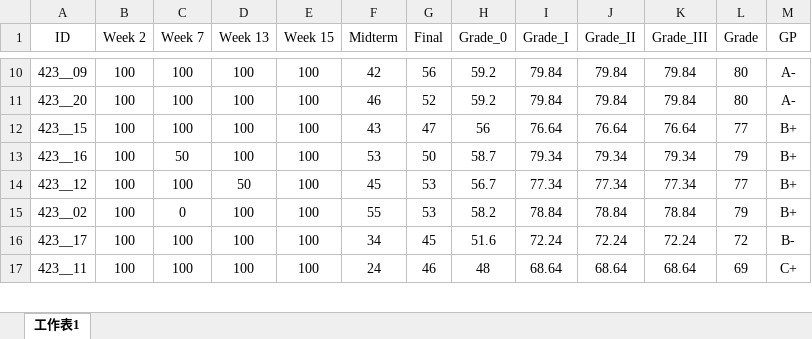
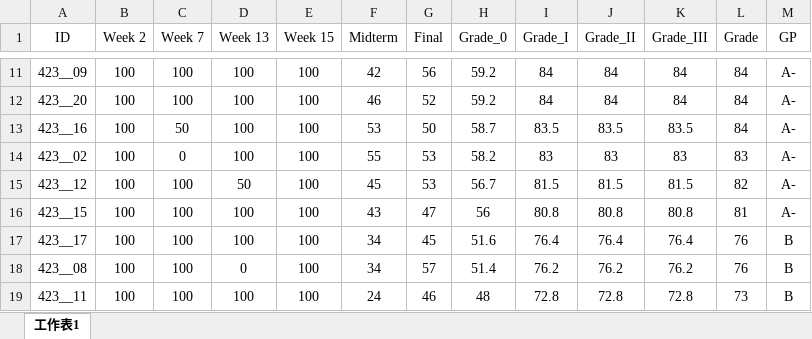
Before and after one commit to politics-tchsiao/politics-, an Excel workbook: grade/grade.xlsx, sheet 工作表1, drawn as a sheet; only a part is shown, gaps mark what is left out; values as stored, in another font and other column widths than the file's, no borders; conditional formats not drawn; removed rows and columns are numbered as before the commit, all else as after; the diff covers the shown part only; the diff names each change by its address in the sheet, - before the commit and + after, or states it on an @@ line.

```diff
--- a/grade/grade.xlsx (sheet 工作表1)
+++ b/grade/grade.xlsx (sheet 工作表1)
-I11:I12 (Grade_I): 79.84
+I11:I12 (Grade_I): 84
-J11:J12 (Grade_II): 79.84
+J11:J12 (Grade_II): 84
-K11:K12 (Grade_III): 79.84
+K11:K12 (Grade_III): 84
-L11:L12 (Grade): 80
+L11:L12 (Grade): 84
-row 12: 423__15 | 100 | 100 | 100 | 100 | 43 | 47 | 56 | 76.64 | 76.64 | 76.64 | 77 | B+
-I13 (Grade_I): 79.34
+I13 (Grade_I): 83.5
-J13 (Grade_II): 79.34
+J13 (Grade_II): 83.5
-K13 (Grade_III): 79.34
+K13 (Grade_III): 83.5
-L13 (Grade): 79
+L13 (Grade): 84
-M13 (GP): B+
+M13 (GP): A-
-row 14: 423__12 | 100 | 100 | 50 | 100 | 45 | 53 | 56.7 | 77.34 | 77.34 | 77.34 | 77 | B+
-I14 (Grade_I): 78.84
+I14 (Grade_I): 83
-J14 (Grade_II): 78.84
+J14 (Grade_II): 83
-K14 (Grade_III): 78.84
+K14 (Grade_III): 83
-L14 (Grade): 79
+L14 (Grade): 83
-M14 (GP): B+
+M14 (GP): A-
+row 15: 423__12 | 100 | 100 | 50 | 100 | 45 | 53 | 56.7 | 81.5 | 81.5 | 81.5 | 82 | A-
+row 16: 423__15 | 100 | 100 | 100 | 100 | 43 | 47 | 56 | 80.8 | 80.8 | 80.8 | 81 | A-
-I17 (Grade_I): 72.24
+I17 (Grade_I): 76.4
-J17 (Grade_II): 72.24
+J17 (Grade_II): 76.4
-K17 (Grade_III): 72.24
+K17 (Grade_III): 76.4
-L17 (Grade): 72
+L17 (Grade): 76
-M17 (GP): B-
+M17 (GP): B
+row 18: 423__08 | 100 | 100 | 0 | 100 | 34 | 57 | 51.4 | 76.2 | 76.2 | 76.2 | 76 | B
-I19 (Grade_I): 68.64
+I19 (Grade_I): 72.8
-J19 (Grade_II): 68.64
+J19 (Grade_II): 72.8
-K19 (Grade_III): 68.64
+K19 (Grade_III): 72.8
-L19 (Grade): 69
+L19 (Grade): 73
-M19 (GP): C+
+M19 (GP): B
```
Also changed, not shown: 2 added rows, 3 removed rows and 60 edited cells elsewhere in this sheet, formulas that keep their value, 1 other file.
